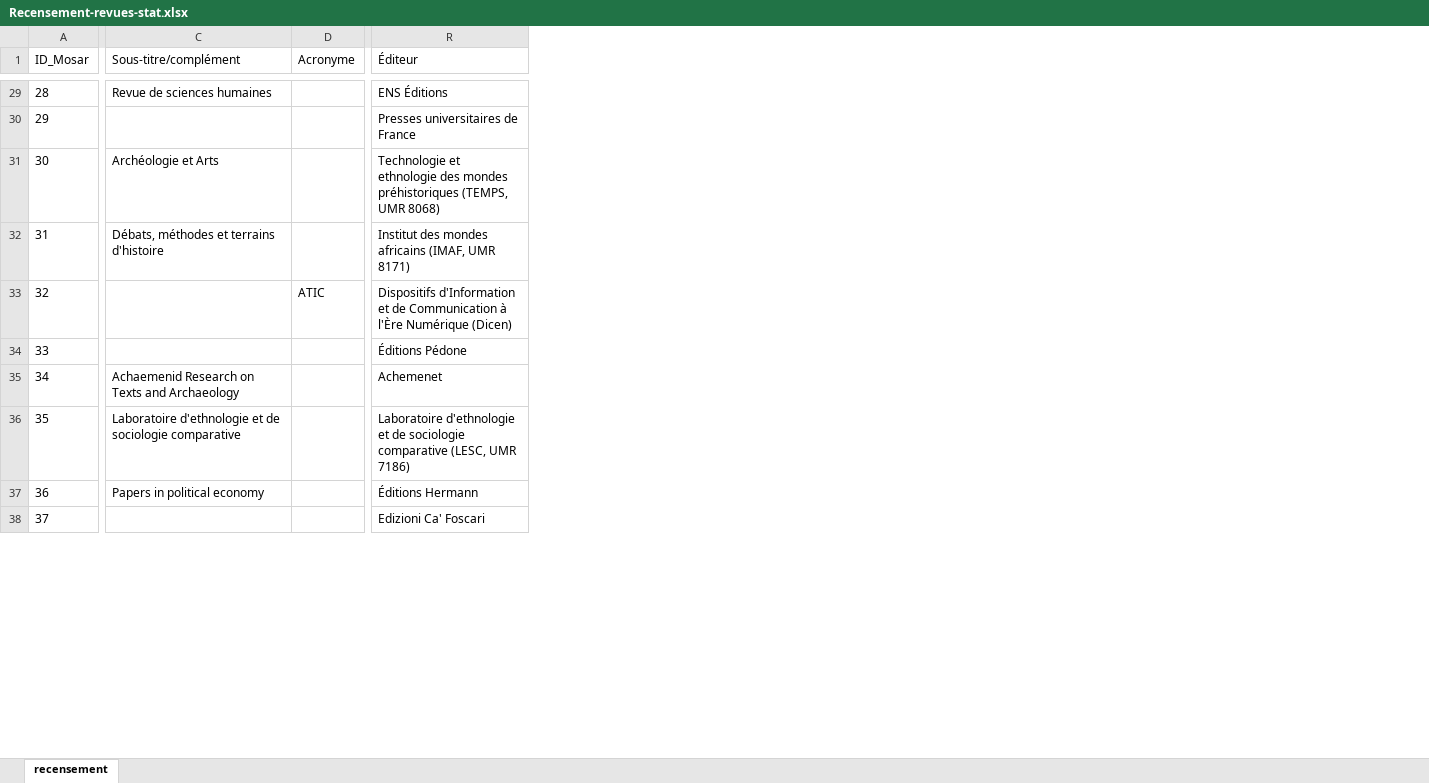
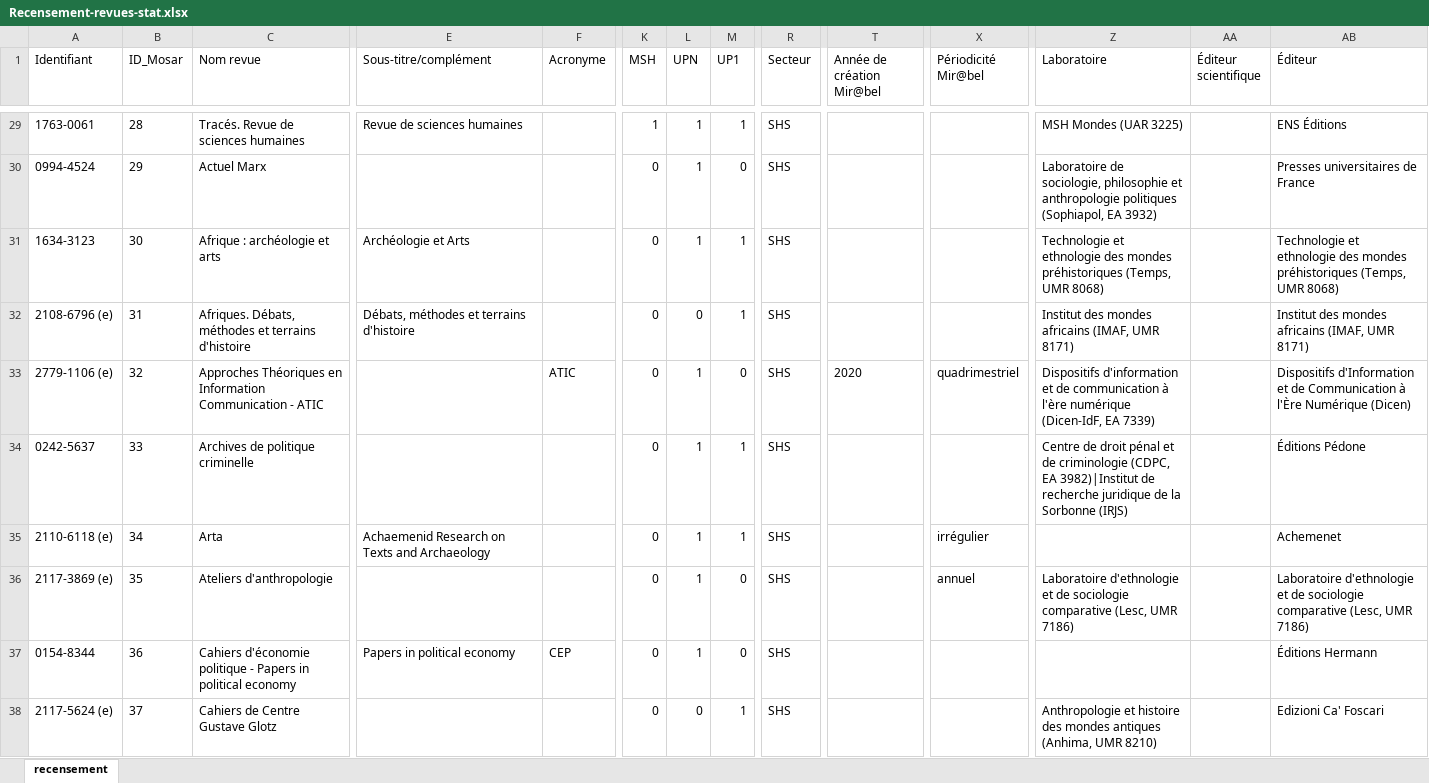
Before and after one commit to nicocoquet/mosar, an Excel workbook: data/Recensement-revues-stat.xlsx, sheet recensement, drawn as a sheet; only a part is shown, gaps mark what is left out; values as stored, in another font and other column widths than the file's, no borders; addresses are those after the commit; the diff covers the shown part only; the diff names each change by its address in the sheet, - before the commit and + after, or states it on an @@ line.

Commit message:
feat(revues): ajouter les facettes périmètre et laboratoires

```diff
--- a/data/Recensement-revues-stat.xlsx (sheet recensement)
+++ b/data/Recensement-revues-stat.xlsx (sheet recensement)
+column A (Identifiant), rows 29-38: 1763-0061 | 0994-4524 | 1634-3123 | 2108-6796 (e) | 2779-1106 (e) | 0242-5637 | 2110-6118 (e) | 2117-3869 (e) | 0154-8344 | 2117-5624 (e)
+column C (Nom revue), rows 29-38: Tracés. Revue de sciences humaines | Actuel Marx | Afrique : archéologie et arts | Afriques. Débats, méthodes et terrains d'histoire | Approches Théoriques en Information Communication - ATIC | Archives de politique criminelle | Arta | Ateliers d'anthropologie | Cahiers d'économie politique - Papers in political economy | Cahiers de Centre Gustave Glotz
+column K (MSH), rows 29-38: 1 | 0 | 0 | 0 | 0 | 0 | 0 | 0 | 0 | 0
+column L (UPN), rows 29-38: 1 | 1 | 1 | 0 | 1 | 1 | 1 | 1 | 1 | 0
+column M (UP1), rows 29-38: 1 | 0 | 1 | 1 | 0 | 1 | 1 | 0 | 0 | 1
+column R (Secteur), rows 29-38: all SHS
+column T (Année de création Mir@bel), row 33: 2020
+column X (Périodicité Mir@bel), rows 33-36: quadrimestriel |  | irrégulier | annuel
+column Z (Laboratoire), rows 29-38: MSH Mondes (UAR 3225) | Laboratoire de sociologie, philosophie et anthropologie politiques (Sophiapol, EA 3932) | Technologie et ethnologie des mondes préhistoriques (Temps, UMR 8068) | Institut des mondes africains (IMAF, UMR 8171) | Dispositifs d'information et de communication à l'ère numérique (Dicen-IdF, EA 7339) | Centre de droit pénal et de criminologie (CDPC, EA 3982)|Institut de recherche juridique de la Sorbonne (IRJS) |  | Laboratoire d'ethnologie et de sociologie comparative (Lesc, UMR 7186) |  | Anthropologie et histoire des mondes antiques (Anhima, UMR 8210)
+column AA (Éditeur scientifique), empty
-AB31 (Éditeur): …mondes préhistoriques (TEMPS, UMR 8068)
+AB31 (Éditeur): …mondes préhistoriques (Temps, UMR 8068)
-E36 (Sous-titre/complément): Laboratoire d'ethnologie et de sociologie comparative
+E36 (Sous-titre/complément): (empty)
-AB36 (Éditeur): …sociologie comparative (LESC, UMR 7186)
+AB36 (Éditeur): …sociologie comparative (Lesc, UMR 7186)
-F37 (Acronyme): (empty)
+F37 (Acronyme): CEP
```
Also changed, not shown: 29 edited cells elsewhere in this sheet, 10 other files.
